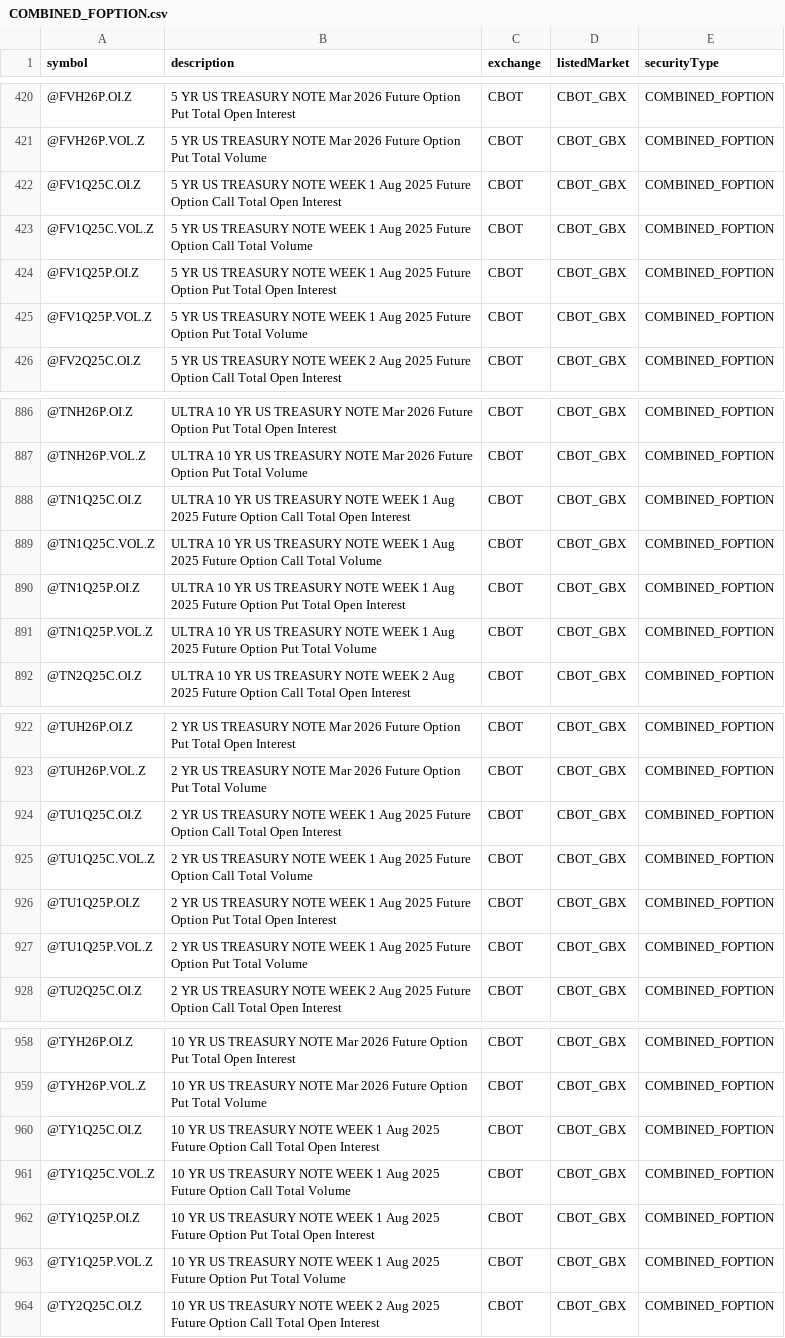
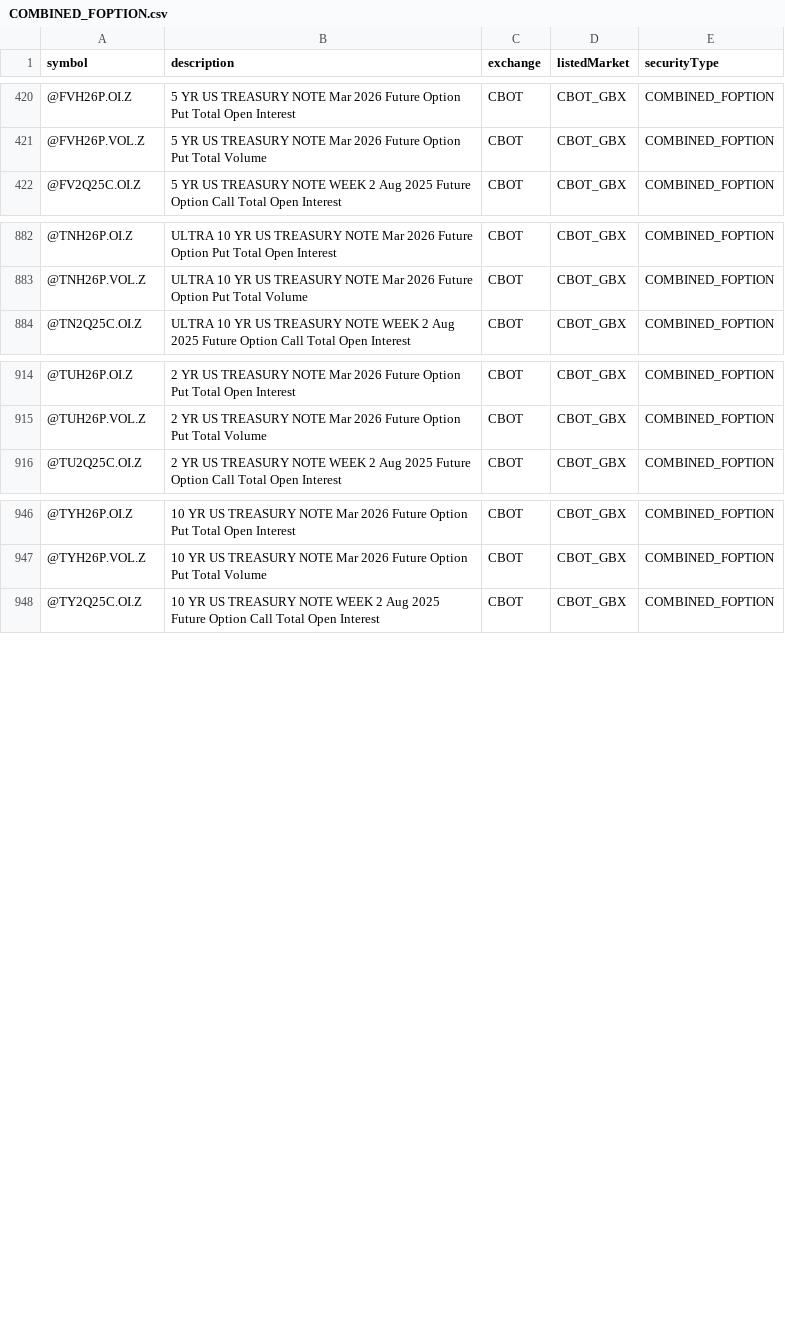
Before and after one commit to eigenkor/MarketForecaster-DTN-Symbol-Downloader, a CSV file: dtn_symbols/by_exchange/CBOT/COMBINED_FOPTION.csv, drawn as a sheet; only a part is shown, gaps mark what is left out; the diff covers the shown part only.

```diff
--- a/dtn_symbols/by_exchange/CBOT/COMBINED_FOPTION.csv
+++ b/dtn_symbols/by_exchange/CBOT/COMBINED_FOPTION.csv
@@ -421,6 +421,2 @@ symbol,description,exchange,listedMarket,securityType
 @FVH26P.VOL.Z,5 YR US TREASURY NOTE Mar 2026 Future Option Put Total Volume,CBOT,CBOT_GBX,COMBINED_FOPTION
-@FV1Q25C.OI.Z,5 YR US TREASURY NOTE WEEK 1 Aug 2025 Future Option Call Total Open Interest,CBOT,CBOT_GBX,COMBINED_FOPTION
-@FV1Q25C.VOL.Z,5 YR US TREASURY NOTE WEEK 1 Aug 2025 Future Option Call Total Volume,CBOT,CBOT_GBX,COMBINED_FOPTION
-@FV1Q25P.OI.Z,5 YR US TREASURY NOTE WEEK 1 Aug 2025 Future Option Put Total Open Interest,CBOT,CBOT_GBX,COMBINED_FOPTION
-@FV1Q25P.VOL.Z,5 YR US TREASURY NOTE WEEK 1 Aug 2025 Future Option Put Total Volume,CBOT,CBOT_GBX,COMBINED_FOPTION
 @FV2Q25C.OI.Z,5 YR US TREASURY NOTE WEEK 2 Aug 2025 Future Option Call Total Open Interest,CBOT,CBOT_GBX,COMBINED_FOPTION
@@ -887,6 +883,2 @@ symbol,description,exchange,listedMarket,securityType
 @TNH26P.VOL.Z,ULTRA 10 YR US TREASURY NOTE Mar 2026 Future Option Put Total Volume,CBOT,CBOT_GBX,COMBINED_FOPTION
-@TN1Q25C.OI.Z,ULTRA 10 YR US TREASURY NOTE WEEK 1 Aug 2025 Future Option Call Total Open Interest,CBOT,CBOT_GBX,COMBINED_FOPTION
-@TN1Q25C.VOL.Z,ULTRA 10 YR US TREASURY NOTE WEEK 1 Aug 2025 Future Option Call Total Volume,CBOT,CBOT_GBX,COMBINED_FOPTION
-@TN1Q25P.OI.Z,ULTRA 10 YR US TREASURY NOTE WEEK 1 Aug 2025 Future Option Put Total Open Interest,CBOT,CBOT_GBX,COMBINED_FOPTION
-@TN1Q25P.VOL.Z,ULTRA 10 YR US TREASURY NOTE WEEK 1 Aug 2025 Future Option Put Total Volume,CBOT,CBOT_GBX,COMBINED_FOPTION
 @TN2Q25C.OI.Z,ULTRA 10 YR US TREASURY NOTE WEEK 2 Aug 2025 Future Option Call Total Open Interest,CBOT,CBOT_GBX,COMBINED_FOPTION
@@ -923,6 +915,2 @@ symbol,description,exchange,listedMarket,securityType
 @TUH26P.VOL.Z,2 YR US TREASURY NOTE Mar 2026 Future Option Put Total Volume,CBOT,CBOT_GBX,COMBINED_FOPTION
-@TU1Q25C.OI.Z,2 YR US TREASURY NOTE WEEK 1 Aug 2025 Future Option Call Total Open Interest,CBOT,CBOT_GBX,COMBINED_FOPTION
-@TU1Q25C.VOL.Z,2 YR US TREASURY NOTE WEEK 1 Aug 2025 Future Option Call Total Volume,CBOT,CBOT_GBX,COMBINED_FOPTION
-@TU1Q25P.OI.Z,2 YR US TREASURY NOTE WEEK 1 Aug 2025 Future Option Put Total Open Interest,CBOT,CBOT_GBX,COMBINED_FOPTION
-@TU1Q25P.VOL.Z,2 YR US TREASURY NOTE WEEK 1 Aug 2025 Future Option Put Total Volume,CBOT,CBOT_GBX,COMBINED_FOPTION
 @TU2Q25C.OI.Z,2 YR US TREASURY NOTE WEEK 2 Aug 2025 Future Option Call Total Open Interest,CBOT,CBOT_GBX,COMBINED_FOPTION
@@ -959,6 +947,2 @@ symbol,description,exchange,listedMarket,securityType
 @TYH26P.VOL.Z,10 YR US TREASURY NOTE Mar 2026 Future Option Put Total Volume,CBOT,CBOT_GBX,COMBINED_FOPTION
-@TY1Q25C.OI.Z,10 YR US TREASURY NOTE WEEK 1 Aug 2025 Future Option Call Total Open Interest,CBOT,CBOT_GBX,COMBINED_FOPTION
-@TY1Q25C.VOL.Z,10 YR US TREASURY NOTE WEEK 1 Aug 2025 Future Option Call Total Volume,CBOT,CBOT_GBX,COMBINED_FOPTION
-@TY1Q25P.OI.Z,10 YR US TREASURY NOTE WEEK 1 Aug 2025 Future Option Put Total Open Interest,CBOT,CBOT_GBX,COMBINED_FOPTION
-@TY1Q25P.VOL.Z,10 YR US TREASURY NOTE WEEK 1 Aug 2025 Future Option Put Total Volume,CBOT,CBOT_GBX,COMBINED_FOPTION
 @TY2Q25C.OI.Z,10 YR US TREASURY NOTE WEEK 2 Aug 2025 Future Option Call Total Open Interest,CBOT,CBOT_GBX,COMBINED_FOPTION
```
Also changed, not shown: 12 removed rows elsewhere in this file, dtn_symbols/by_exchange/COMEX/COMBINED_FOPTION.csv, dtn_symbols/by_exchange/EUREX/COMBINED_FOPTION.csv, 14 other files.
